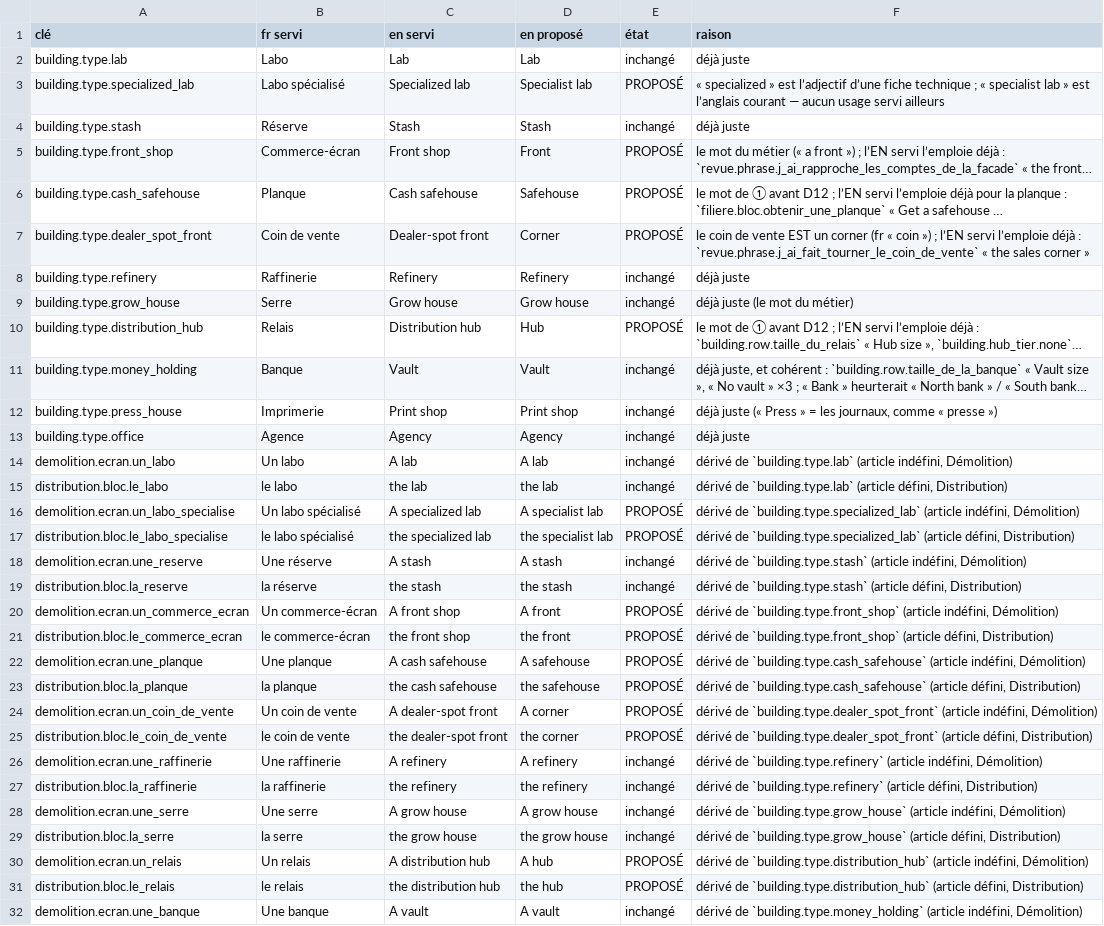
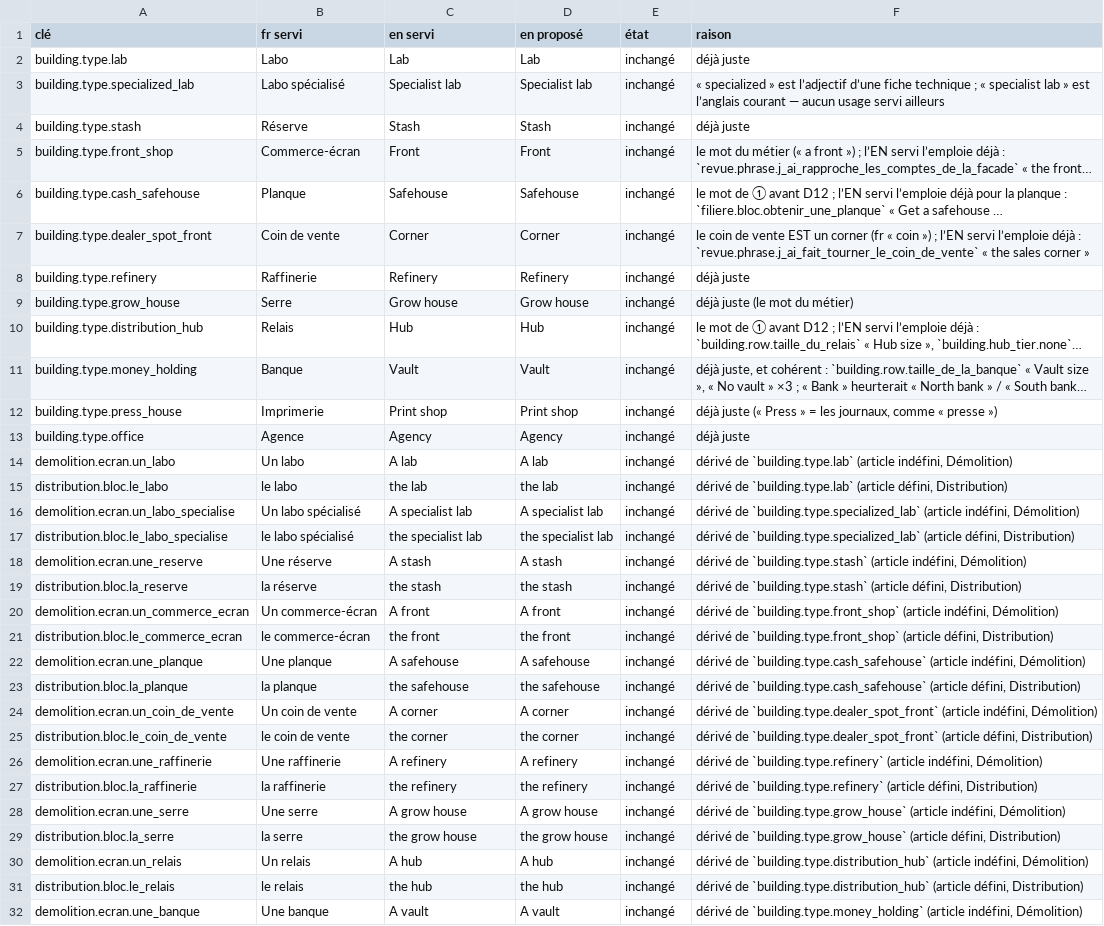
Before and after one commit to azha/mafia-builder-city-clean, a TSV file: Tools/atelier-2026-09-22/31-en-types-batiment-2026-09-23.tsv, drawn as a sheet; only a part is shown; long unchanged cells end in …; the diff names each change by its address in the sheet, - before the commit and + after, or states it on an @@ line.

```diff
--- a/Tools/atelier-2026-09-22/31-en-types-batiment-2026-09-23.tsv
+++ b/Tools/atelier-2026-09-22/31-en-types-batiment-2026-09-23.tsv
-C3 (en servi): Specialized lab
+C3 (en servi): Specialist lab
-E3 (état): PROPOSÉ
+E3 (état): inchangé
-C5 (en servi): Front shop
+C5 (en servi): Front
-E5:E7 (état): PROPOSÉ
+E5:E7 (état): inchangé
-C6 (en servi): Cash safehouse
+C6 (en servi): Safehouse
-C7 (en servi): Dealer-spot front
+C7 (en servi): Corner
-C10 (en servi): Distribution hub
+C10 (en servi): Hub
-E10 (état): PROPOSÉ
+E10 (état): inchangé
-C16 (en servi): A specialized lab
+C16 (en servi): A specialist lab
-E16:E17 (état): PROPOSÉ
+E16:E17 (état): inchangé
-C17 (en servi): the specialized lab
+C17 (en servi): the specialist lab
-C20 (en servi): A front shop
+C20 (en servi): A front
-E20:E25 (état): PROPOSÉ
+E20:E25 (état): inchangé
-C21 (en servi): the front shop
+C21 (en servi): the front
-C22 (en servi): A cash safehouse
+C22 (en servi): A safehouse
-C23 (en servi): the cash safehouse
+C23 (en servi): the safehouse
-C24 (en servi): A dealer-spot front
+C24 (en servi): A corner
-C25 (en servi): the dealer-spot front
+C25 (en servi): the corner
-C30 (en servi): A distribution hub
+C30 (en servi): A hub
-E30:E31 (état): PROPOSÉ
+E30:E31 (état): inchangé
-C31 (en servi): the distribution hub
+C31 (en servi): the hub
```
Also changed, not shown: 5 other files.
